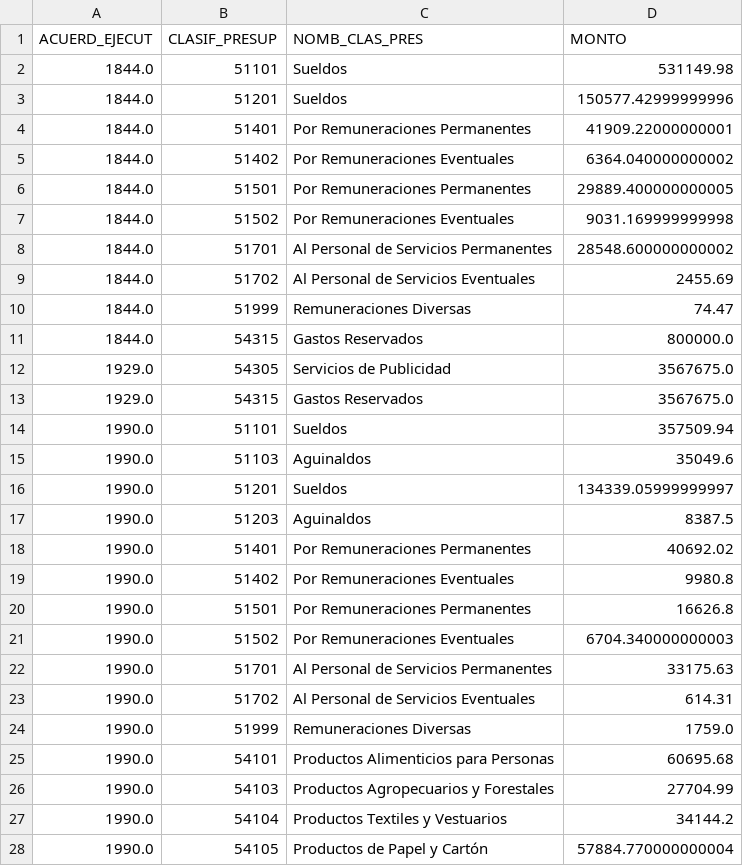
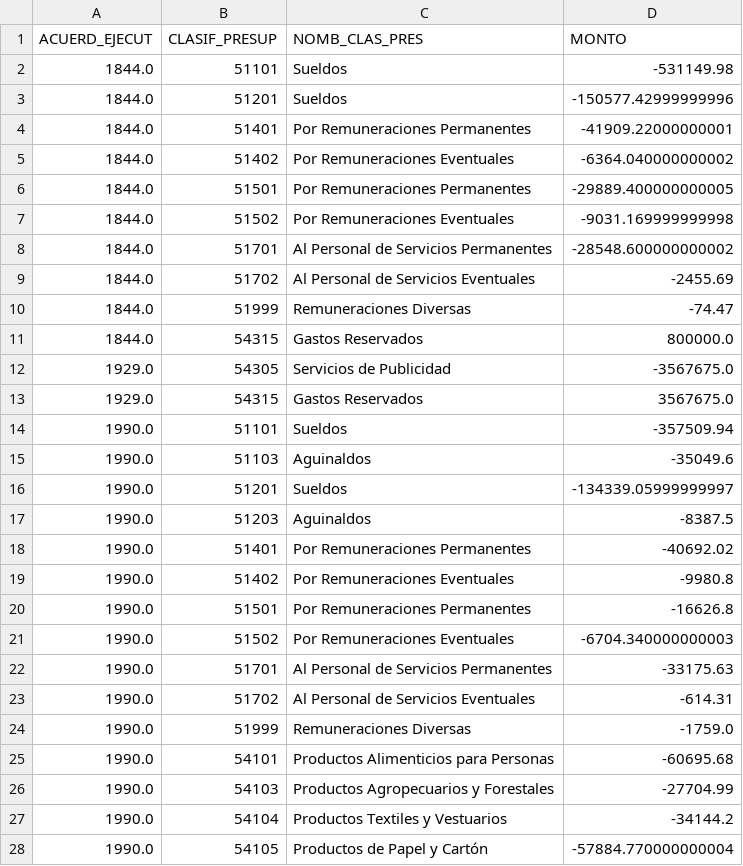
Before and after one commit to jailop/notebooks, a CSV file: modificaciones_gastos_reservados_2018/data_out/modificaciones_por_acuerdo.csv, drawn as a sheet; only a part is shown; the diff covers the shown part only.

```diff
--- a/modificaciones_gastos_reservados_2018/data_out/modificaciones_por_acuerdo.csv
+++ b/modificaciones_gastos_reservados_2018/data_out/modificaciones_por_acuerdo.csv
@@ -1,28 +1,28 @@
 ACUERD_EJECUT,CLASIF_PRESUP,NOMB_CLAS_PRES,MONTO
-1844.0,51101,Sueldos,531149.98
-1844.0,51201,Sueldos,150577.42999999996
-1844.0,51401,Por Remuneraciones Permanentes,41909.22000000001
-1844.0,51402,Por Remuneraciones Eventuales,6364.040000000002
-1844.0,51501,Por Remuneraciones Permanentes,29889.400000000005
-1844.0,51502,Por Remuneraciones Eventuales,9031.169999999998
-1844.0,51701,Al Personal de Servicios Permanentes,28548.600000000002
-1844.0,51702,Al Personal de Servicios Eventuales,2455.69
-1844.0,51999,Remuneraciones Diversas,74.47
+1844.0,51101,Sueldos,-531149.98
+1844.0,51201,Sueldos,-150577.42999999996
+1844.0,51401,Por Remuneraciones Permanentes,-41909.22000000001
+1844.0,51402,Por Remuneraciones Eventuales,-6364.040000000002
+1844.0,51501,Por Remuneraciones Permanentes,-29889.400000000005
+1844.0,51502,Por Remuneraciones Eventuales,-9031.169999999998
+1844.0,51701,Al Personal de Servicios Permanentes,-28548.600000000002
+1844.0,51702,Al Personal de Servicios Eventuales,-2455.69
+1844.0,51999,Remuneraciones Diversas,-74.47
 1844.0,54315,Gastos Reservados,800000.0
-1929.0,54305,Servicios de Publicidad,3567675.0
+1929.0,54305,Servicios de Publicidad,-3567675.0
 1929.0,54315,Gastos Reservados,3567675.0
-1990.0,51101,Sueldos,357509.94
-1990.0,51103,Aguinaldos,35049.6
-1990.0,51201,Sueldos,134339.05999999997
-1990.0,51203,Aguinaldos,8387.5
-1990.0,51401,Por Remuneraciones Permanentes,40692.02
-1990.0,51402,Por Remuneraciones Eventuales,9980.8
-1990.0,51501,Por Remuneraciones Permanentes,16626.8
-1990.0,51502,Por Remuneraciones Eventuales,6704.340000000003
-1990.0,51701,Al Personal de Servicios Permanentes,33175.63
-1990.0,51702,Al Personal de Servicios Eventuales,614.31
-1990.0,51999,Remuneraciones Diversas,1759.0
-1990.0,54101,Productos Alimenticios para Personas,60695.68
-1990.0,54103,Productos Agropecuarios y Forestales,27704.99
-1990.0,54104,Productos Textiles y Vestuarios,34144.2
-1990.0,54105,Productos de Papel y Cartón,57884.770000000004
+1990.0,51101,Sueldos,-357509.94
+1990.0,51103,Aguinaldos,-35049.6
+1990.0,51201,Sueldos,-134339.05999999997
+1990.0,51203,Aguinaldos,-8387.5
+1990.0,51401,Por Remuneraciones Permanentes,-40692.02
+1990.0,51402,Por Remuneraciones Eventuales,-9980.8
+1990.0,51501,Por Remuneraciones Permanentes,-16626.8
+1990.0,51502,Por Remuneraciones Eventuales,-6704.340000000003
+1990.0,51701,Al Personal de Servicios Permanentes,-33175.63
+1990.0,51702,Al Personal de Servicios Eventuales,-614.31
+1990.0,51999,Remuneraciones Diversas,-1759.0
+1990.0,54101,Productos Alimenticios para Personas,-60695.68
+1990.0,54103,Productos Agropecuarios y Forestales,-27704.99
+1990.0,54104,Productos Textiles y Vestuarios,-34144.2
+1990.0,54105,Productos de Papel y Cartón,-57884.770000000004
```
Also changed, not shown: 63 edited cells elsewhere in this file, 2 other files.
